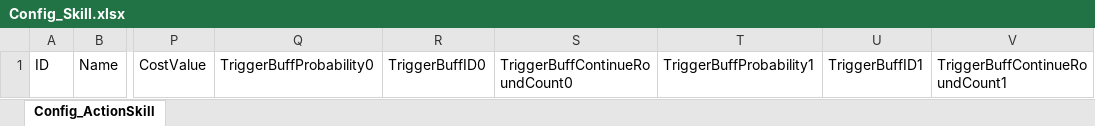
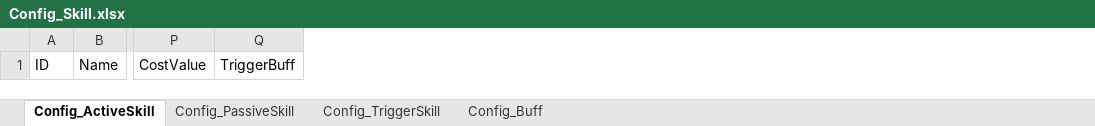
Before and after one commit to moto2002/NewPhoenix, an Excel workbook: Document/Config/Config_Skill.xlsx, sheet Config_ActiveSkill, drawn as a sheet; only a part is shown, gaps mark what is left out; values as stored, in another font and other column widths than the file's, no borders; removed rows and columns are numbered as before the commit, all else as after; the diff names each change by its address in the sheet, - before the commit and + after, or states it on an @@ line.

```diff
--- a/Document/Config/Config_Skill.xlsx (sheet Config_ActiveSkill)
+++ b/Document/Config/Config_Skill.xlsx (sheet Config_ActiveSkill)
-sheet tab: Config_ActionSkill
+sheet tab: Config_ActiveSkill
+sheet tab: Config_PassiveSkill
+sheet tab: Config_TriggerSkill
+sheet tab: Config_Buff
-column Q, row 1: TriggerBuffProbability0
-column R, row 1: TriggerBuffID0
-column S, row 1: TriggerBuffContinueRoundCount0
-column T, row 1: TriggerBuffProbability1
-column U, row 1: TriggerBuffID1
-column V, row 1: TriggerBuffContinueRoundCount1
+column Q, row 1: TriggerBuff
```
Also changed, not shown: Document/Config/Config_Actor.xlsx, 8 other files.
